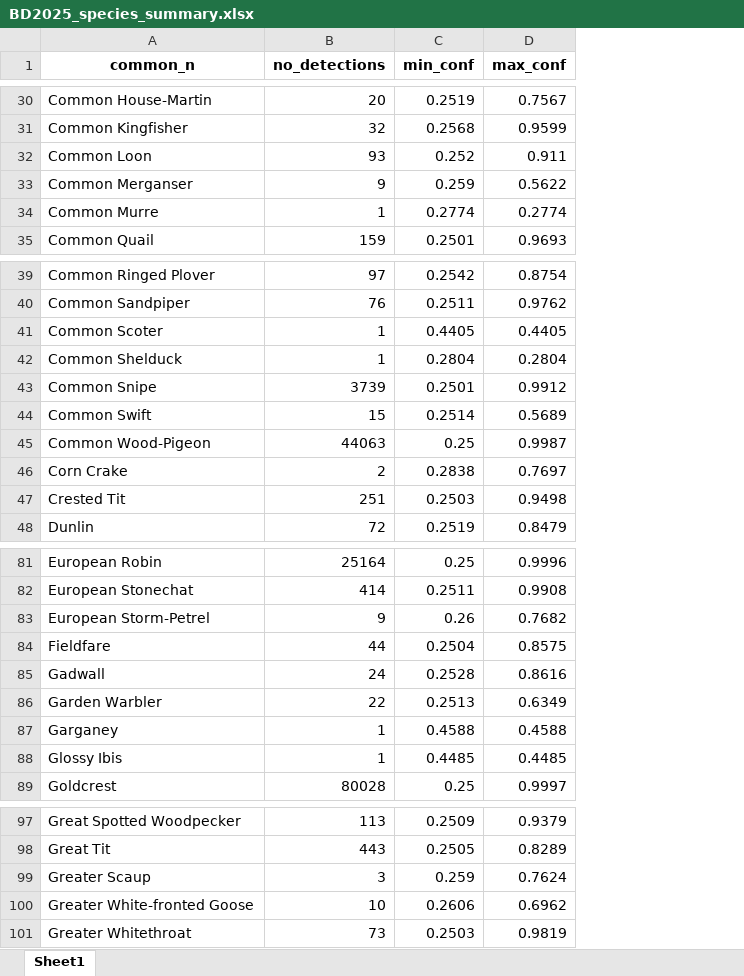
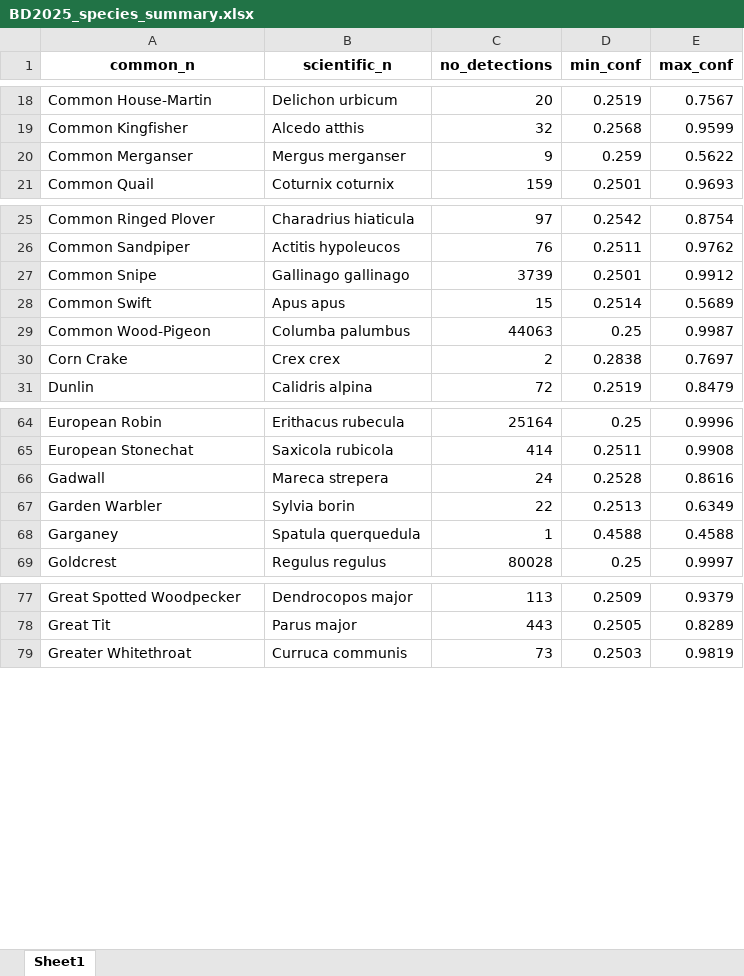
Before and after one commit to c-noonan-02/final_research_project, an Excel workbook: phase1_analysis/data/BD2025_species_summary.xlsx, sheet Sheet1, drawn as a sheet; only a part is shown, gaps mark what is left out; values as stored, in another font and other column widths than the file's, no borders; removed rows and columns are numbered as before the commit, all else as after; the diff covers the shown part only; the diff names each change by its address in the sheet, - before the commit and + after, or states it on an @@ line.

```diff
--- a/phase1_analysis/data/BD2025_species_summary.xlsx (sheet Sheet1)
+++ b/phase1_analysis/data/BD2025_species_summary.xlsx (sheet Sheet1)
+column B (scientific_n), rows 18-21: Delichon urbicum | Alcedo atthis | Mergus merganser | Coturnix coturnix; rows 25-31: Charadrius hiaticula | Actitis hypoleucos | Gallinago gallinago | Apus apus | Columba palumbus | Crex crex | Calidris alpina; rows 64-69: Erithacus rubecula | Saxicola rubicola | Mareca strepera | Sylvia borin | Spatula querquedula | Regulus regulus; rows 77-79: Dendrocopos major | Parus major | Curruca communis
-row 32: Common Loon | 93 | 0.252 | 0.911
-row 34: Common Murre | 1 | 0.2774 | 0.2774
-row 41: Common Scoter | 1 | 0.4405 | 0.4405
-row 42: Common Shelduck | 1 | 0.2804 | 0.2804
-row 47: Crested Tit | 251 | 0.2503 | 0.9498
-row 83: European Storm-Petrel | 9 | 0.26 | 0.7682
-row 84: Fieldfare | 44 | 0.2504 | 0.8575
-row 88: Glossy Ibis | 1 | 0.4485 | 0.4485
-row 99: Greater Scaup | 3 | 0.259 | 0.7624
-row 100: Greater White-fronted Goose | 10 | 0.2606 | 0.6962
```
Also changed, not shown: 37 removed rows and 10 edited cells elsewhere in this sheet, 1 other file.
